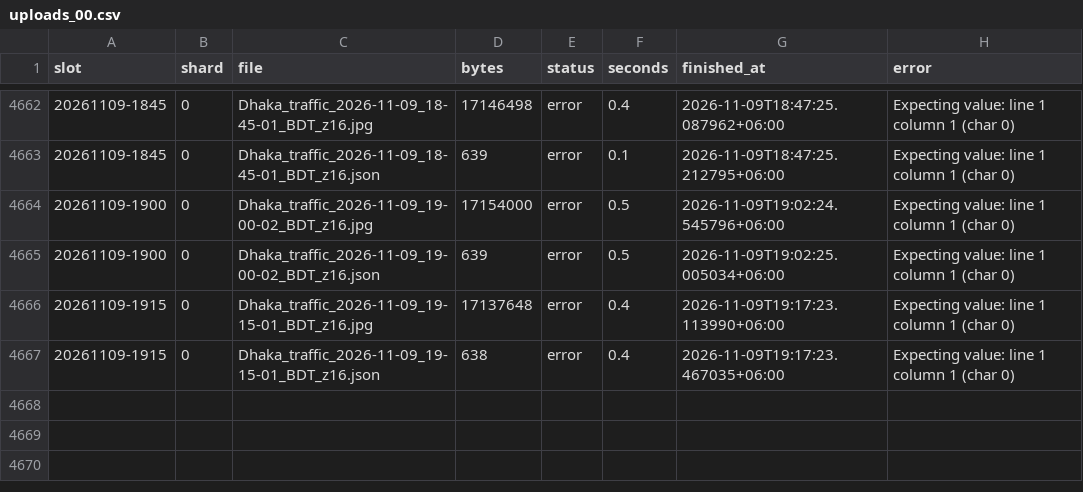
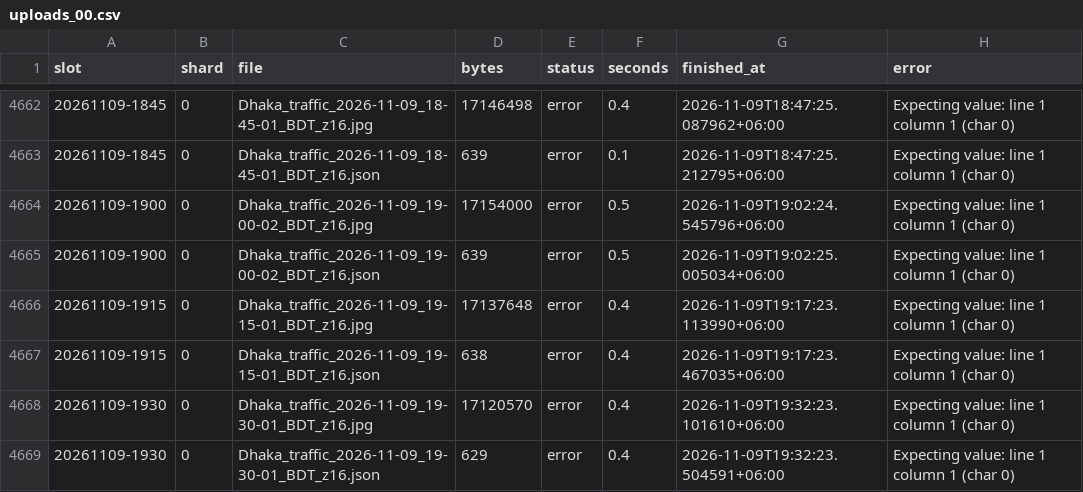
Before and after one commit to wiki-ruhan/Dhaka-Jam-70, a CSV file: data/shards/uploads_00.csv, drawn as a sheet; only a part is shown, gaps mark what is left out; the diff names each change by its address in the sheet, - before the commit and + after, or states it on an @@ line.

```diff
--- a/data/shards/uploads_00.csv
+++ b/data/shards/uploads_00.csv
+row 4668: 20261109-1930 | 0 | Dhaka_traffic_2026-11-09_19-30-01_BDT_z16.jpg | 17120570 | error | 0.4 | 2026-11-09T19:32:23.101610+06:00 | Expecting value: line 1 column 1 (char 0)
+row 4669: 20261109-1930 | 0 | Dhaka_traffic_2026-11-09_19-30-01_BDT_z16.json | 629 | error | 0.4 | 2026-11-09T19:32:23.504591+06:00 | Expecting value: line 1 column 1 (char 0)
```
Also changed, not shown: data/conditions.csv, data/daily/ranking/2026-11-09_ranking.csv, 14 other files.
